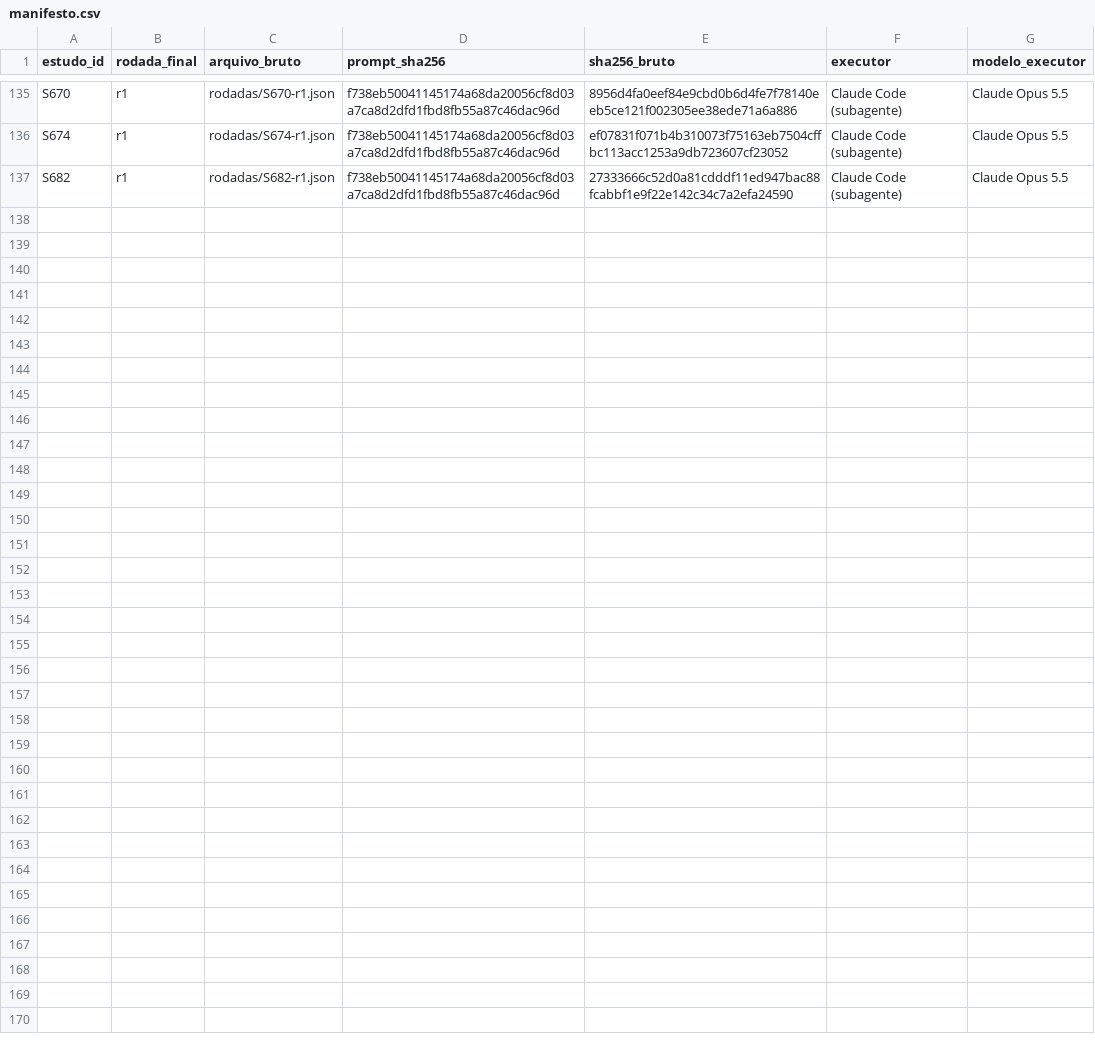
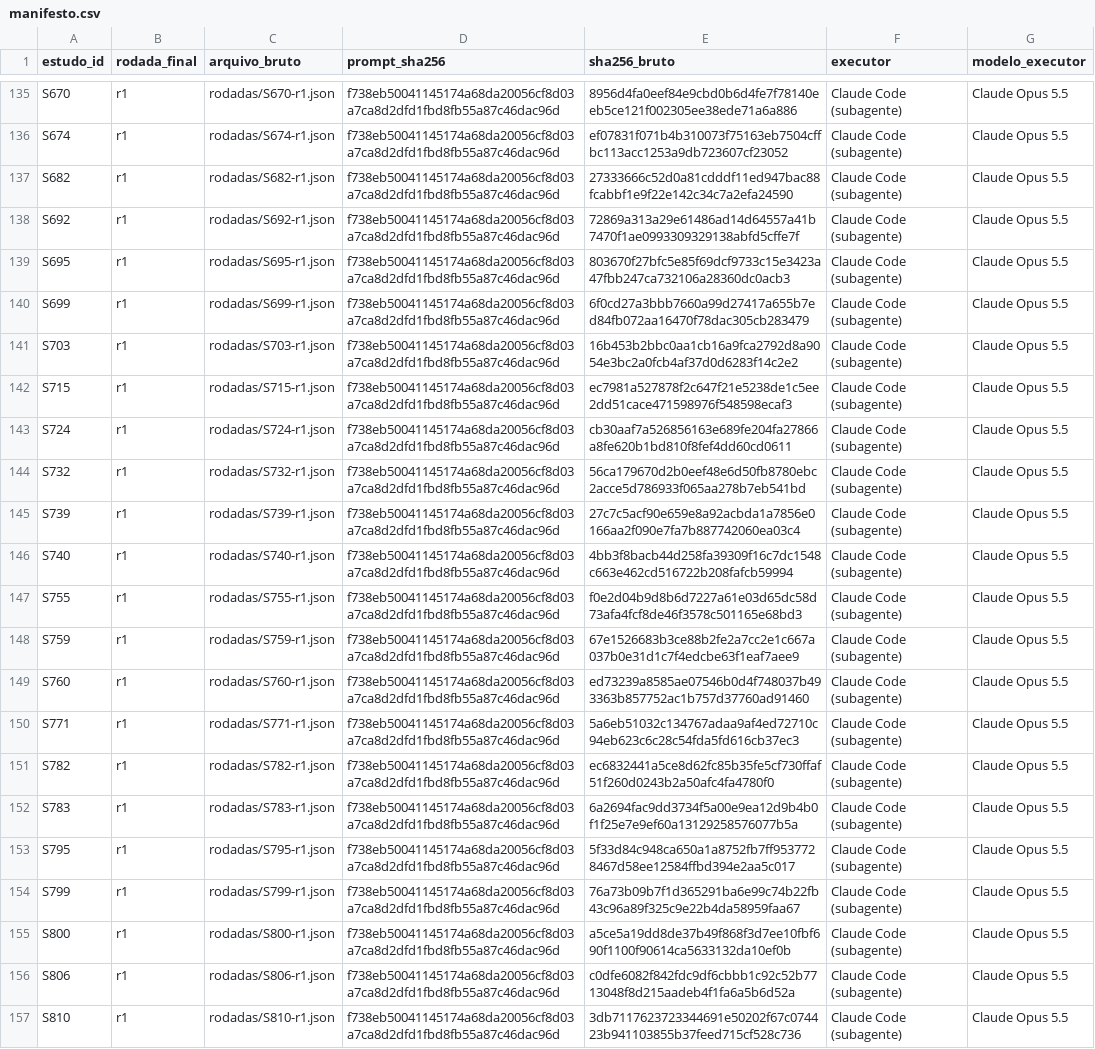
Before and after one commit to caiofreitas1/tcc2-prompt-engineering, a CSV file: evidencias/extracao-v2.2/rodadas/manifesto.csv, drawn as a sheet; only a part is shown, gaps mark what is left out.

```diff
--- a/evidencias/extracao-v2.2/rodadas/manifesto.csv
+++ b/evidencias/extracao-v2.2/rodadas/manifesto.csv
@@ -137 +137,21 @@ S674,r1,rodadas/S674-r1.json,f738eb50041145174a68da20056cf8d03a7ca8d2dfd1fbd8fb5
 S682,r1,rodadas/S682-r1.json,f738eb50041145174a68da20056cf8d03a7ca8d2dfd1fbd8fb55a87c46dac96d,27333666c52d0a81cdddf11ed947bac88fcabbf1e9f22e142c34c7a2efa24590,Claude Code (subagente),Claude Opus 5.5
+S692,r1,rodadas/S692-r1.json,f738eb50041145174a68da20056cf8d03a7ca8d2dfd1fbd8fb55a87c46dac96d,72869a313a29e61486ad14d64557a41b7470f1ae0993309329138abfd5cffe7f,Claude Code (subagente),Claude Opus 5.5
+S695,r1,rodadas/S695-r1.json,f738eb50041145174a68da20056cf8d03a7ca8d2dfd1fbd8fb55a87c46dac96d,803670f27bfc5e85f69dcf9733c15e3423a47fbb247ca732106a28360dc0acb3,Claude Code (subagente),Claude Opus 5.5
+S699,r1,rodadas/S699-r1.json,f738eb50041145174a68da20056cf8d03a7ca8d2dfd1fbd8fb55a87c46dac96d,6f0cd27a3bbb7660a99d27417a655b7ed84fb072aa16470f78dac305cb283479,Claude Code (subagente),Claude Opus 5.5
+S703,r1,rodadas/S703-r1.json,f738eb50041145174a68da20056cf8d03a7ca8d2dfd1fbd8fb55a87c46dac96d,16b453b2bbc0aa1cb16a9fca2792d8a9054e3bc2a0fcb4af37d0d6283f14c2e2,Claude Code (subagente),Claude Opus 5.5
+S715,r1,rodadas/S715-r1.json,f738eb50041145174a68da20056cf8d03a7ca8d2dfd1fbd8fb55a87c46dac96d,ec7981a527878f2c647f21e5238de1c5ee2dd51cace471598976f548598ecaf3,Claude Code (subagente),Claude Opus 5.5
+S724,r1,rodadas/S724-r1.json,f738eb50041145174a68da20056cf8d03a7ca8d2dfd1fbd8fb55a87c46dac96d,cb30aaf7a526856163e689fe204fa27866a8fe620b1bd810f8fef4dd60cd0611,Claude Code (subagente),Claude Opus 5.5
+S732,r1,rodadas/S732-r1.json,f738eb50041145174a68da20056cf8d03a7ca8d2dfd1fbd8fb55a87c46dac96d,56ca179670d2b0eef48e6d50fb8780ebc2acce5d786933f065aa278b7eb541bd,Claude Code (subagente),Claude Opus 5.5
+S739,r1,rodadas/S739-r1.json,f738eb50041145174a68da20056cf8d03a7ca8d2dfd1fbd8fb55a87c46dac96d,27c7c5acf90e659e8a92acbda1a7856e0166aa2f090e7fa7b887742060ea03c4,Claude Code (subagente),Claude Opus 5.5
+S740,r1,rodadas/S740-r1.json,f738eb50041145174a68da20056cf8d03a7ca8d2dfd1fbd8fb55a87c46dac96d,4bb3f8bacb44d258fa39309f16c7dc1548c663e462cd516722b208fafcb59994,Claude Code (subagente),Claude Opus 5.5
+S755,r1,rodadas/S755-r1.json,f738eb50041145174a68da20056cf8d03a7ca8d2dfd1fbd8fb55a87c46dac96d,f0e2d04b9d8b6d7227a61e03d65dc58d73afa4fcf8de46f3578c501165e68bd3,Claude Code (subagente),Claude Opus 5.5
+S759,r1,rodadas/S759-r1.json,f738eb50041145174a68da20056cf8d03a7ca8d2dfd1fbd8fb55a87c46dac96d,67e1526683b3ce88b2fe2a7cc2e1c667a037b0e31d1c7f4edcbe63f1eaf7aee9,Claude Code (subagente),Claude Opus 5.5
+S760,r1,rodadas/S760-r1.json,f738eb50041145174a68da20056cf8d03a7ca8d2dfd1fbd8fb55a87c46dac96d,ed73239a8585ae07546b0d4f748037b493363b857752ac1b757d37760ad91460,Claude Code (subagente),Claude Opus 5.5
+S771,r1,rodadas/S771-r1.json,f738eb50041145174a68da20056cf8d03a7ca8d2dfd1fbd8fb55a87c46dac96d,5a6eb51032c134767adaa9af4ed72710c94eb623c6c28c54fda5fd616cb37ec3,Claude Code (subagente),Claude Opus 5.5
+S782,r1,rodadas/S782-r1.json,f738eb50041145174a68da20056cf8d03a7ca8d2dfd1fbd8fb55a87c46dac96d,ec6832441a5ce8d62fc85b35fe5cf730ffaf51f260d0243b2a50afc4fa4780f0,Claude Code (subagente),Claude Opus 5.5
+S783,r1,rodadas/S783-r1.json,f738eb50041145174a68da20056cf8d03a7ca8d2dfd1fbd8fb55a87c46dac96d,6a2694fac9dd3734f5a00e9ea12d9b4b0f1f25e7e9ef60a13129258576077b5a,Claude Code (subagente),Claude Opus 5.5
+S795,r1,rodadas/S795-r1.json,f738eb50041145174a68da20056cf8d03a7ca8d2dfd1fbd8fb55a87c46dac96d,5f33d84c948ca650a1a8752fb7ff9537728467d58ee12584ffbd394e2aa5c017,Claude Code (subagente),Claude Opus 5.5
+S799,r1,rodadas/S799-r1.json,f738eb50041145174a68da20056cf8d03a7ca8d2dfd1fbd8fb55a87c46dac96d,76a73b09b7f1d365291ba6e99c74b22fb43c96a89f325c9e22b4da58959faa67,Claude Code (subagente),Claude Opus 5.5
+S800,r1,rodadas/S800-r1.json,f738eb50041145174a68da20056cf8d03a7ca8d2dfd1fbd8fb55a87c46dac96d,a5ce5a19dd8de37b49f868f3d7ee10fbf690f1100f90614ca5633132da10ef0b,Claude Code (subagente),Claude Opus 5.5
+S806,r1,rodadas/S806-r1.json,f738eb50041145174a68da20056cf8d03a7ca8d2dfd1fbd8fb55a87c46dac96d,c0dfe6082f842fdc9df6cbbb1c92c52b7713048f8d215aadeb4f1fa6a5b6d52a,Claude Code (subagente),Claude Opus 5.5
+S810,r1,rodadas/S810-r1.json,f738eb50041145174a68da20056cf8d03a7ca8d2dfd1fbd8fb55a87c46dac96d,3db7117623723344691e50202f67c074423b941103855b37feed715cf528c736,Claude Code (subagente),Claude Opus 5.5
```
Also changed, not shown: 43 other files.
